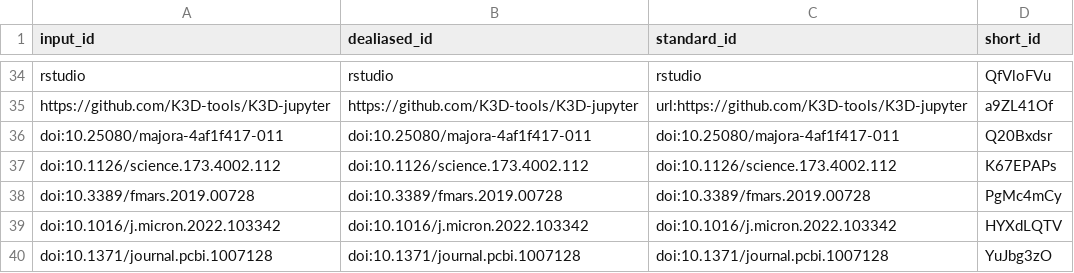
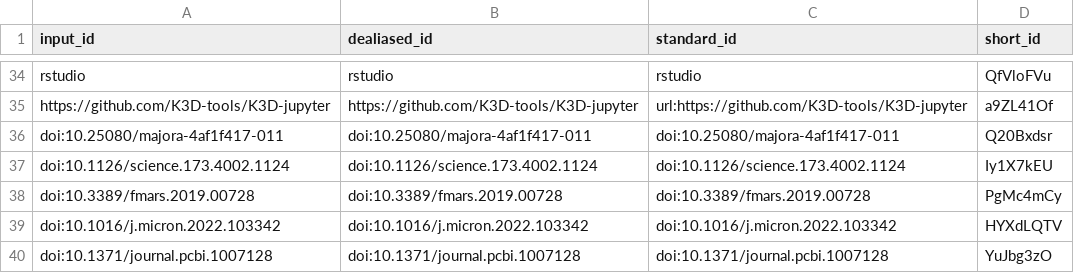
Before and after one commit to habi/EAWAG-manuscript, a TSV file: citations.tsv, drawn as a sheet; only a part is shown, gaps mark what is left out.

Commit message:
Correct citation [ci skip]
This build is based on
https://github.com/habi/EAWAG-manuscript/commit/1dcd4ef07da5b54f4e19c12f8df6e68aaf709e51.

This commit was created by the following CI build and job:
https://github.com/habi/EAWAG-manuscript/commit/1dcd4ef07da5b54f4e19c12f8df6e68aaf709e51/checks
https://github.com/habi/EAWAG-manuscript/actions/runs/6187112824

```diff
--- a/citations.tsv
+++ b/citations.tsv
@@ -36,3 +36,3 @@ https://github.com/K3D-tools/K3D-jupyter	https://github.com/K3D-tools/K3D-jupyte
 doi:10.25080/majora-4af1f417-011	doi:10.25080/majora-4af1f417-011	doi:10.25080/majora-4af1f417-011	Q20Bxdsr
-doi:10.1126/science.173.4002.112	doi:10.1126/science.173.4002.112	doi:10.1126/science.173.4002.112	K67EPAPs
+doi:10.1126/science.173.4002.1124	doi:10.1126/science.173.4002.1124	doi:10.1126/science.173.4002.1124	Iy1X7kEU
 doi:10.3389/fmars.2019.00728	doi:10.3389/fmars.2019.00728	doi:10.3389/fmars.2019.00728	PgMc4mCy
```
Also changed, not shown: 8 other files.
